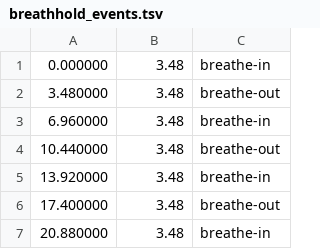
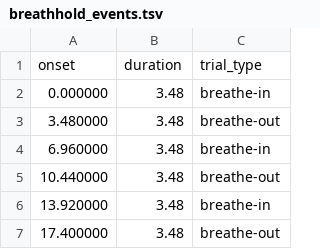
Before and after one commit to poldrack/ds000031_conversion, a TSV file: behavior/breathhold_events.tsv, drawn as a sheet; only a part is shown; the shorter side is filled out with more unchanged rows; the diff names each change by its address in the sheet, - before the commit and + after, or states it on an @@ line.

Commit message:
add headdER

```diff
--- a/behavior/breathhold_events.tsv
+++ b/behavior/breathhold_events.tsv
+row 1: onset | duration | trial_type
```
